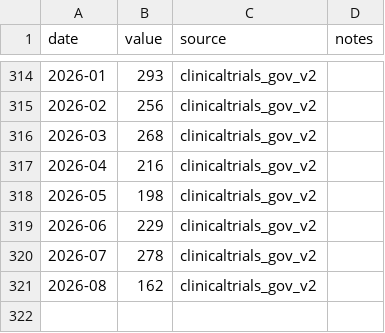
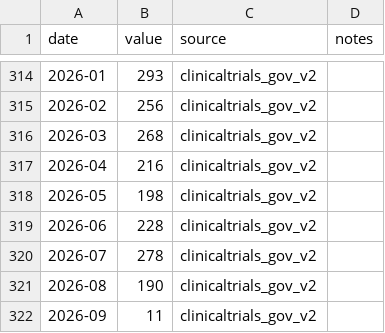
Before and after one commit to databio/everyday-genomics, a CSV file: data/trials_genetic.csv, drawn as a sheet; only a part is shown, gaps mark what is left out.

```diff
--- a/data/trials_genetic.csv
+++ b/data/trials_genetic.csv
@@ -318,4 +318,5 @@ date,value,source,notes
 2026-05,198,clinicaltrials_gov_v2,
-2026-06,229,clinicaltrials_gov_v2,
+2026-06,228,clinicaltrials_gov_v2,
 2026-07,278,clinicaltrials_gov_v2,
-2026-08,162,clinicaltrials_gov_v2,
+2026-08,190,clinicaltrials_gov_v2,
+2026-09,11,clinicaltrials_gov_v2,
```
Also changed, not shown: data/clinvar_variants.csv, data/pubmed_genomics.csv, 54 other files.
